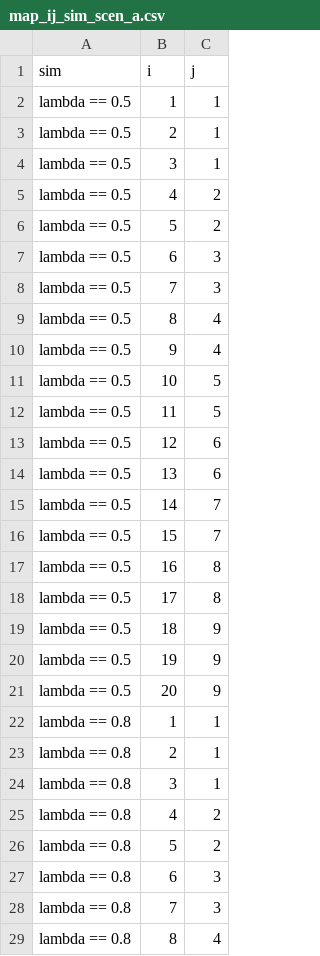
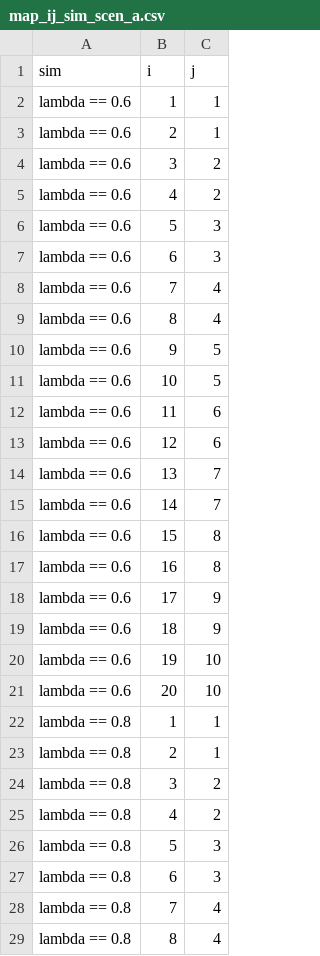
Before and after one commit to patrickbarks/parental-age, a CSV file: dat/map_ij_sim_scen_a.csv, drawn as a sheet; only a part is shown; the diff covers the shown part only.

```diff
--- a/dat/map_ij_sim_scen_a.csv
+++ b/dat/map_ij_sim_scen_a.csv
@@ -1,29 +1,29 @@
 "sim","i","j"
-"lambda == 0.5",1,1
-"lambda == 0.5",2,1
-"lambda == 0.5",3,1
-"lambda == 0.5",4,2
-"lambda == 0.5",5,2
-"lambda == 0.5",6,3
-"lambda == 0.5",7,3
-"lambda == 0.5",8,4
-"lambda == 0.5",9,4
-"lambda == 0.5",10,5
-"lambda == 0.5",11,5
-"lambda == 0.5",12,6
-"lambda == 0.5",13,6
-"lambda == 0.5",14,7
-"lambda == 0.5",15,7
-"lambda == 0.5",16,8
-"lambda == 0.5",17,8
-"lambda == 0.5",18,9
-"lambda == 0.5",19,9
-"lambda == 0.5",20,9
+"lambda == 0.6",1,1
+"lambda == 0.6",2,1
+"lambda == 0.6",3,2
+"lambda == 0.6",4,2
+"lambda == 0.6",5,3
+"lambda == 0.6",6,3
+"lambda == 0.6",7,4
+"lambda == 0.6",8,4
+"lambda == 0.6",9,5
+"lambda == 0.6",10,5
+"lambda == 0.6",11,6
+"lambda == 0.6",12,6
+"lambda == 0.6",13,7
+"lambda == 0.6",14,7
+"lambda == 0.6",15,8
+"lambda == 0.6",16,8
+"lambda == 0.6",17,9
+"lambda == 0.6",18,9
+"lambda == 0.6",19,10
+"lambda == 0.6",20,10
 "lambda == 0.8",1,1
 "lambda == 0.8",2,1
-"lambda == 0.8",3,1
+"lambda == 0.8",3,2
 "lambda == 0.8",4,2
-"lambda == 0.8",5,2
+"lambda == 0.8",5,3
 "lambda == 0.8",6,3
-"lambda == 0.8",7,3
+"lambda == 0.8",7,4
 "lambda == 0.8",8,4
```
Also changed, not shown: 20 added rows and 47 edited cells elsewhere in this file, dat/transition_rates_lemna_s8.csv, dat/transition_rates_sim_scen_a.csv, 13 other files.
